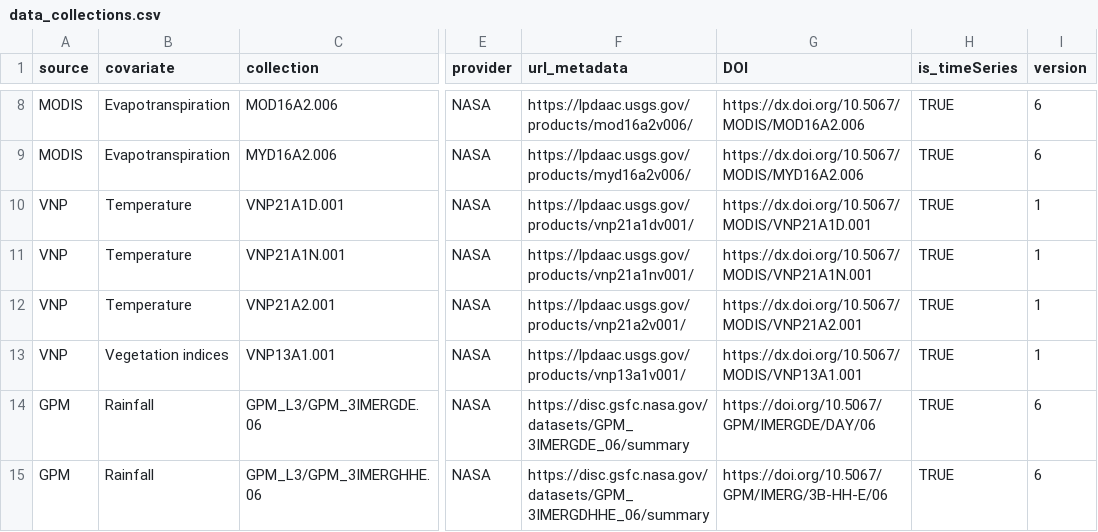
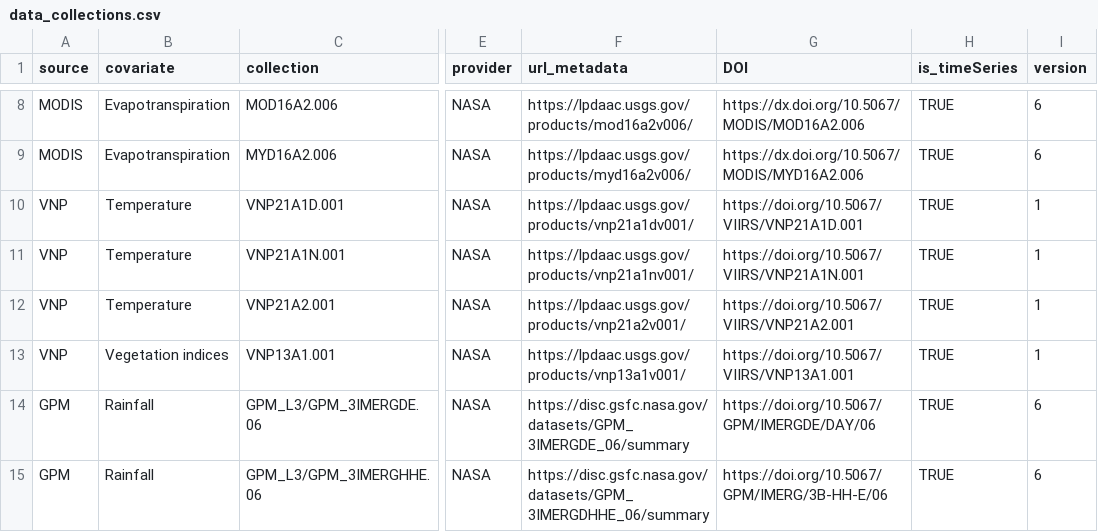
Before and after one commit to ptaconet/modisfast, a CSV file: data_collections.csv, drawn as a sheet; only a part is shown, gaps mark what is left out; the diff names each change by its address in the sheet, - before the commit and + after, or states it on an @@ line.

```diff
--- a/data_collections.csv
+++ b/data_collections.csv
-G10 (DOI): https://dx.doi.org/10.5067/MODIS/VNP21A1D.001
+G10 (DOI): https://doi.org/10.5067/VIIRS/VNP21A1D.001
-G11 (DOI): https://dx.doi.org/10.5067/MODIS/VNP21A1N.001
+G11 (DOI): https://doi.org/10.5067/VIIRS/VNP21A1N.001
-G12 (DOI): https://dx.doi.org/10.5067/MODIS/VNP21A2.001
+G12 (DOI): https://doi.org/10.5067/VIIRS/VNP21A2.001
-G13 (DOI): https://dx.doi.org/10.5067/MODIS/VNP13A1.001
+G13 (DOI): https://doi.org/10.5067/VIIRS/VNP13A1.001
```
Also changed, not shown: 20 other files.
